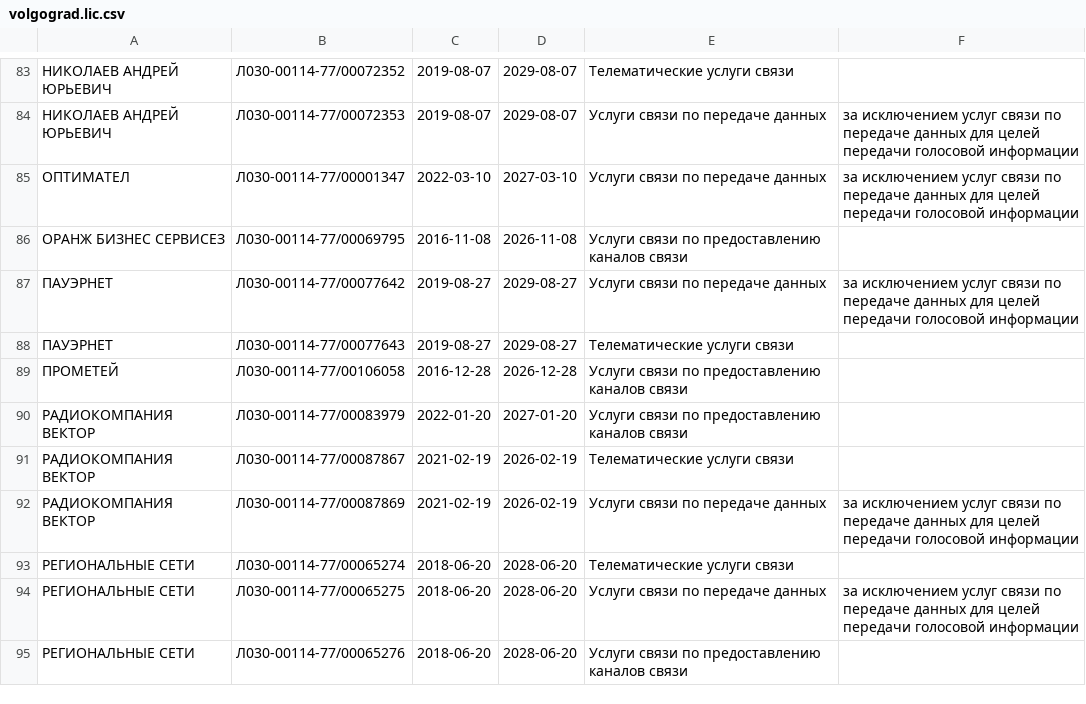
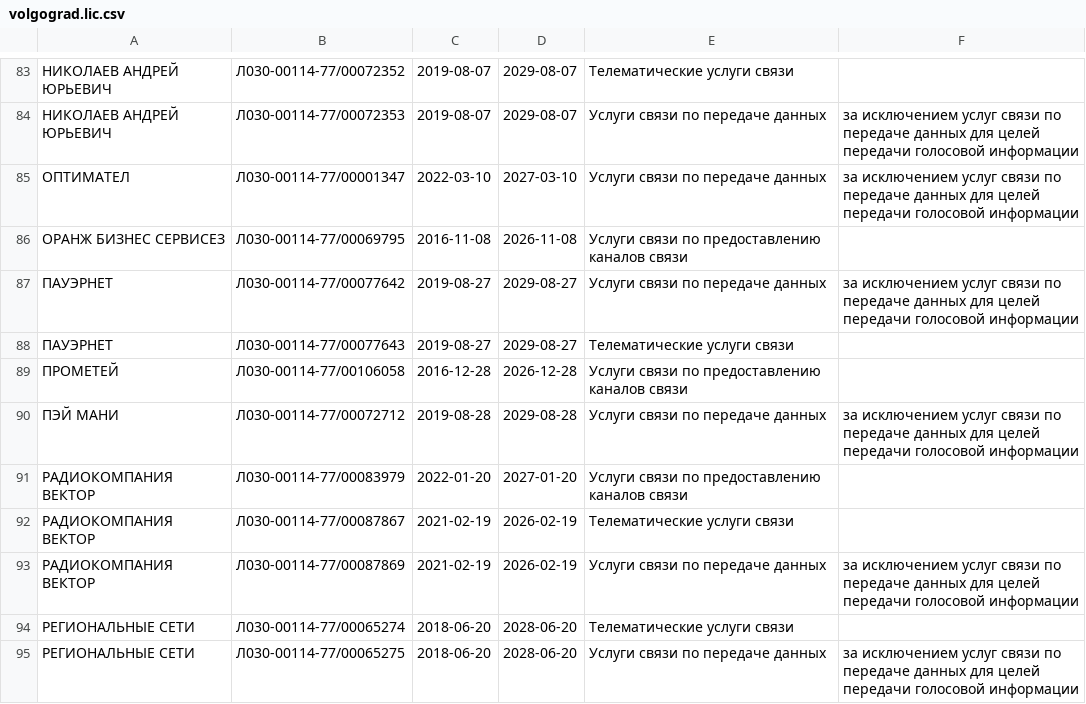
Before and after one commit to Urlandi/rkn-opendata-vlg, a CSV file: volgograd.lic.csv, drawn as a sheet; only a part is shown, gaps mark what is left out; the shorter side is filled out with more unchanged rows; the diff names each change by its address in the sheet, - before the commit and + after, or states it on an @@ line.

```diff
--- a/volgograd.lic.csv
+++ b/volgograd.lic.csv
+row 90: ПЭЙ МАНИ | Л030-00114-77/00072712 | 2019-08-28 | 2029-08-28 | Услуги связи по передаче данных | за исключением услуг связи по передаче данных для целей передачи голосовой информации
```
Also changed, not shown: 1 other file.
